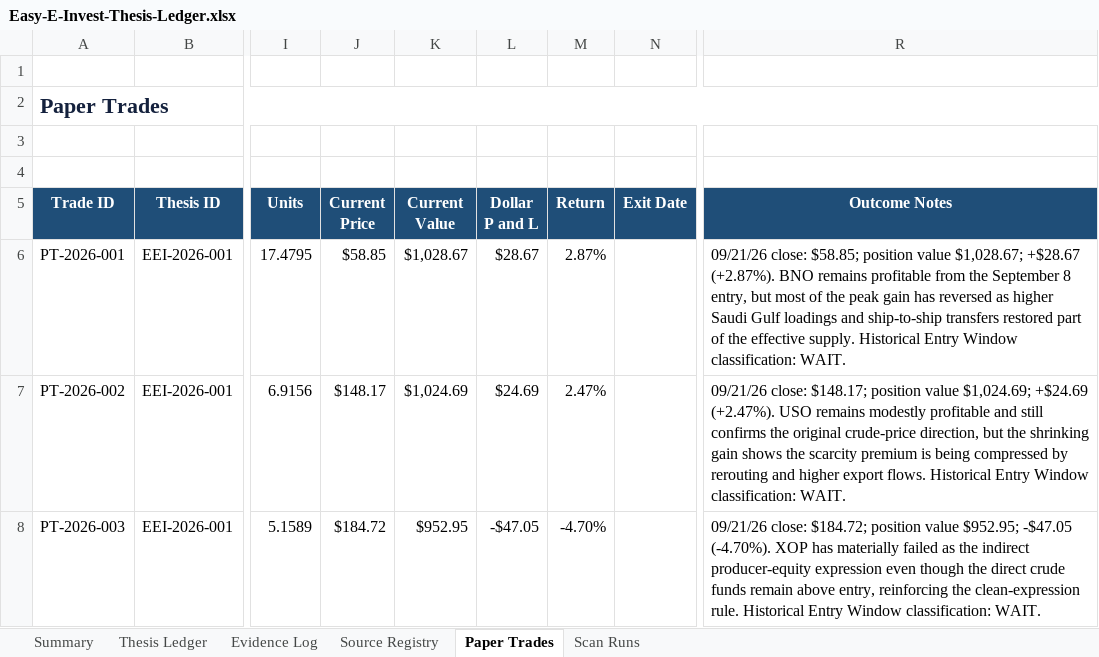
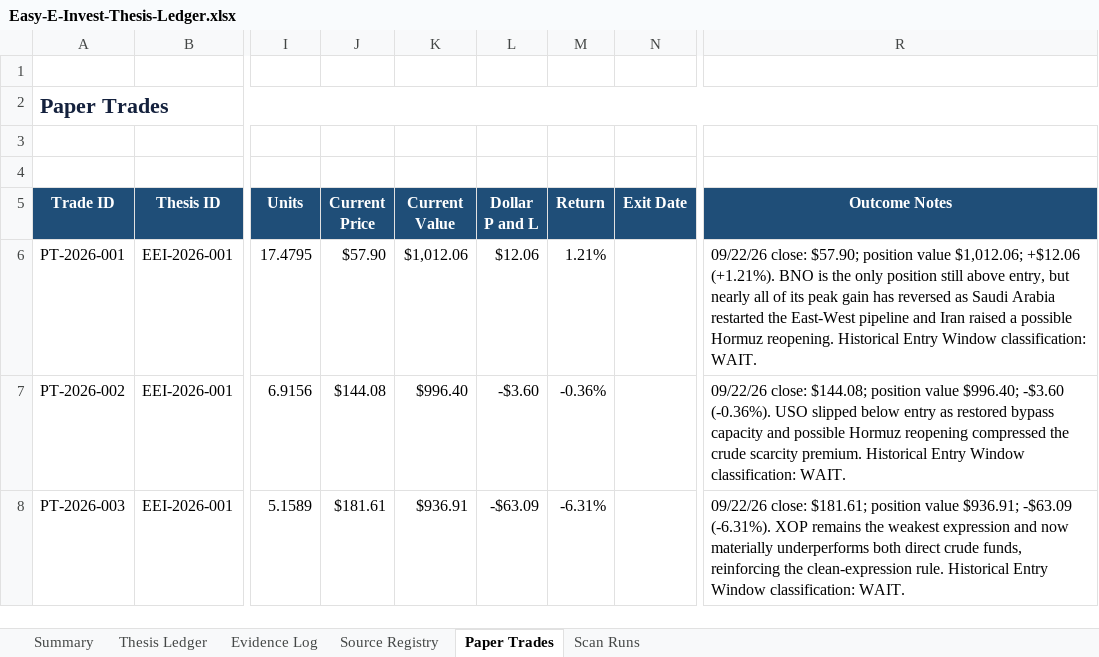
Before and after one commit to john-cosentino/easy-e-invest-dashboard, an Excel workbook: Easy-E-Invest-Thesis-Ledger.xlsx, sheet Paper Trades, drawn as a sheet; only a part is shown, gaps mark what is left out; values as stored, in another font and other column widths than the file's, no borders; table styles not drawn; the diff names each change by its address in the sheet, - before the commit and + after, or states it on an @@ line.

```diff
--- a/Easy-E-Invest-Thesis-Ledger.xlsx (sheet Paper Trades)
+++ b/Easy-E-Invest-Thesis-Ledger.xlsx (sheet Paper Trades)
-J6 (Current Price): $58.85
+J6 (Current Price): $57.90
-K6 (Current Value): $1,028.67
+K6 (Current Value): $1,012.06
-L6 (Dollar P and L): $28.67
+L6 (Dollar P and L): $12.06
-M6 (Return): 2.87%
+M6 (Return): 1.21%
-R6 (Outcome Notes): 09/21/26 close: $58.85; position value $1,028.67; +$28.67 (+2.87%). BNO remains profitable from the September 8 entry, but most of the peak gain has reversed as higher Saudi Gulf loadings and ship-to-ship transfers restored part of the effective supply. Historical Entry…
+R6 (Outcome Notes): 09/22/26 close: $57.90; position value $1,012.06; +$12.06 (+1.21%). BNO is the only position still above entry, but nearly all of its peak gain has reversed as Saudi Arabia restarted the East-West pipeline and Iran raised a possible Hormuz reopening. Historical Entry…
-J7 (Current Price): $148.17
+J7 (Current Price): $144.08
-K7 (Current Value): $1,024.69
+K7 (Current Value): $996.40
-L7 (Dollar P and L): $24.69
+L7 (Dollar P and L): -$3.60
-M7 (Return): 2.47%
+M7 (Return): -0.36%
-R7 (Outcome Notes): 09/21/26 close: $148.17; position value $1,024.69; +$24.69 (+2.47%). USO remains modestly profitable and still confirms the original crude-price direction, but the shrinking gain shows the scarcity premium is being compressed by rerouting and higher export flows. Historical Entry…
+R7 (Outcome Notes): 09/22/26 close: $144.08; position value $996.40; -$3.60 (-0.36%). USO slipped below entry as restored bypass capacity and possible Hormuz reopening compressed the crude scarcity premium. Historical Entry…
-J8 (Current Price): $184.72
+J8 (Current Price): $181.61
-K8 (Current Value): $952.95
+K8 (Current Value): $936.91
-L8 (Dollar P and L): -$47.05
+L8 (Dollar P and L): -$63.09
-M8 (Return): -4.70%
+M8 (Return): -6.31%
-R8 (Outcome Notes): 09/21/26 close: $184.72; position value $952.95; -$47.05 (-4.70%). XOP has materially failed as the indirect producer-equity expression even though the direct crude funds remain above entry, reinforcing the…
+R8 (Outcome Notes): 09/22/26 close: $181.61; position value $936.91; -$63.09 (-6.31%). XOP remains the weakest expression and now materially underperforms both direct crude funds, reinforcing the…
```
Also changed, not shown: sheet Evidence Log, sheet Scan Runs, sheet Thesis Ledger, 1 other file.
